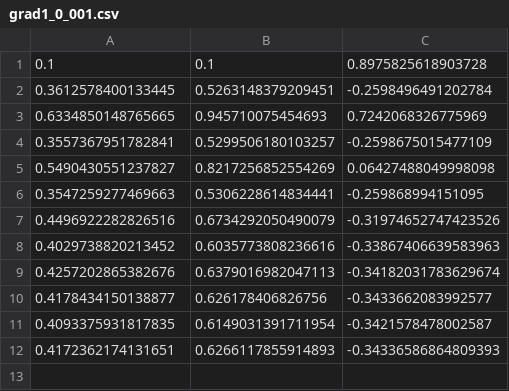
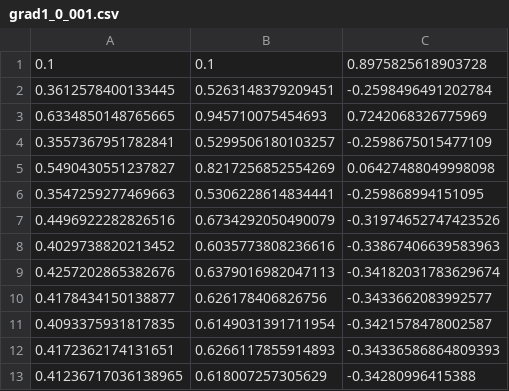
Before and after one commit to IlyaP01/grad, a CSV file: data/grad1_0_001.csv, drawn as a sheet.

```diff
--- a/data/grad1_0_001.csv
+++ b/data/grad1_0_001.csv
@@ -12 +12,2 @@
 0.4172362174131651,0.6266117855914893,-0.34336586864809393
+0.41236717036138965,0.618007257305629,-0.34280996415388
```
Also changed, not shown: data/grad1_0_01.csv, data/grad1_0_1.csv, 1 other file.
